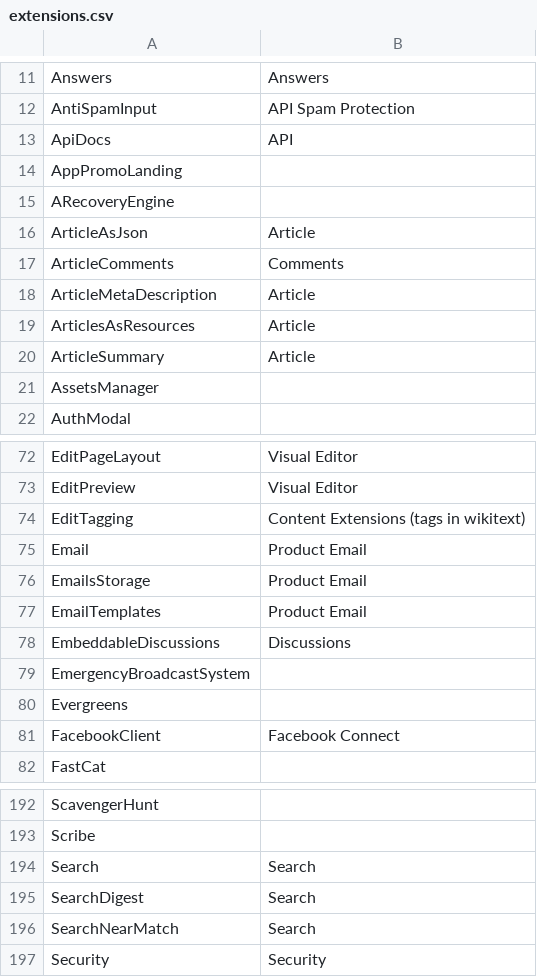
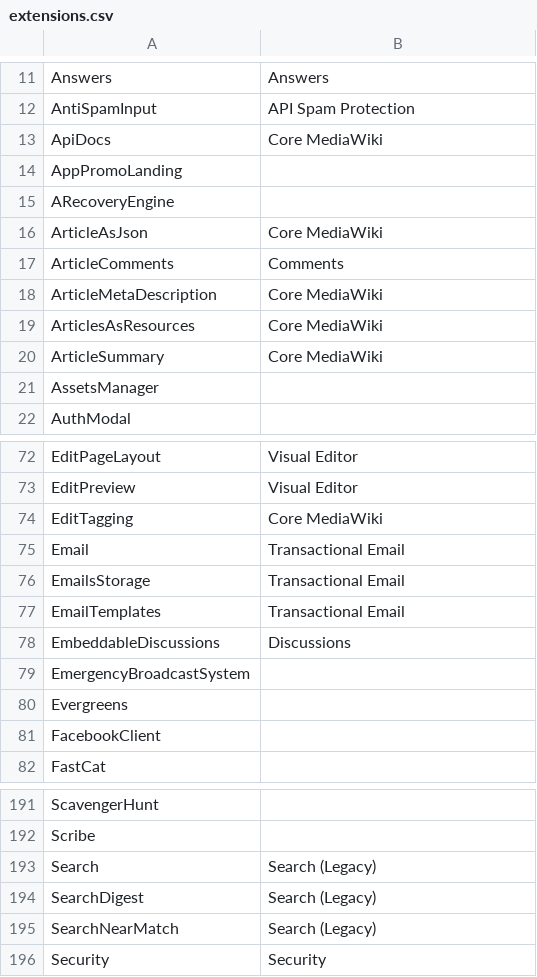
Before and after one commit to Wikia/jira-reporter, a CSV file: reporter/classifier/config/extensions.csv, drawn as a sheet; only a part is shown, gaps mark what is left out; the diff covers the shown part only.

Commit message:
Update extensions to Jira components mapping

```diff
--- a/reporter/classifier/config/extensions.csv
+++ b/reporter/classifier/config/extensions.csv
@@ -12,10 +12,10 @@ Answers,Answers
 AntiSpamInput,API Spam Protection
-ApiDocs,API
+ApiDocs,"Core MediaWiki"
 AppPromoLanding,
 ARecoveryEngine,
-ArticleAsJson,Article
+ArticleAsJson,"Core MediaWiki"
 ArticleComments,Comments
-ArticleMetaDescription,Article
-ArticlesAsResources,Article
-ArticleSummary,Article
+ArticleMetaDescription,"Core MediaWiki"
+ArticlesAsResources,"Core MediaWiki"
+ArticleSummary,"Core MediaWiki"
 AssetsManager,
@@ -73,6 +73,6 @@ EditPageLayout,"Visual Editor"
 EditPreview,"Visual Editor"
-EditTagging,Content Extensions (tags in wikitext)
-Email,Product Email
-EmailsStorage,Product Email
-EmailTemplates,Product Email
+EditTagging,"Core MediaWiki"
+Email,"Transactional Email"
+EmailsStorage,"Transactional Email"
+EmailTemplates,"Transactional Email"
 EmbeddableDiscussions,Discussions
@@ -80,3 +80,3 @@ EmergencyBroadcastSystem,
 Evergreens,
-FacebookClient,Facebook Connect
+FacebookClient,
 FastCat,
@@ -193,5 +192,5 @@ ScavengerHunt,
 Scribe,
-Search,Search
-SearchDigest,Search
-SearchNearMatch,Search
+Search,Search (Legacy)
+SearchDigest,Search (Legacy)
+SearchNearMatch,Search (Legacy)
 Security,Security
```
Also changed, not shown: 1 removed row and 44 edited cells elsewhere in this file.
